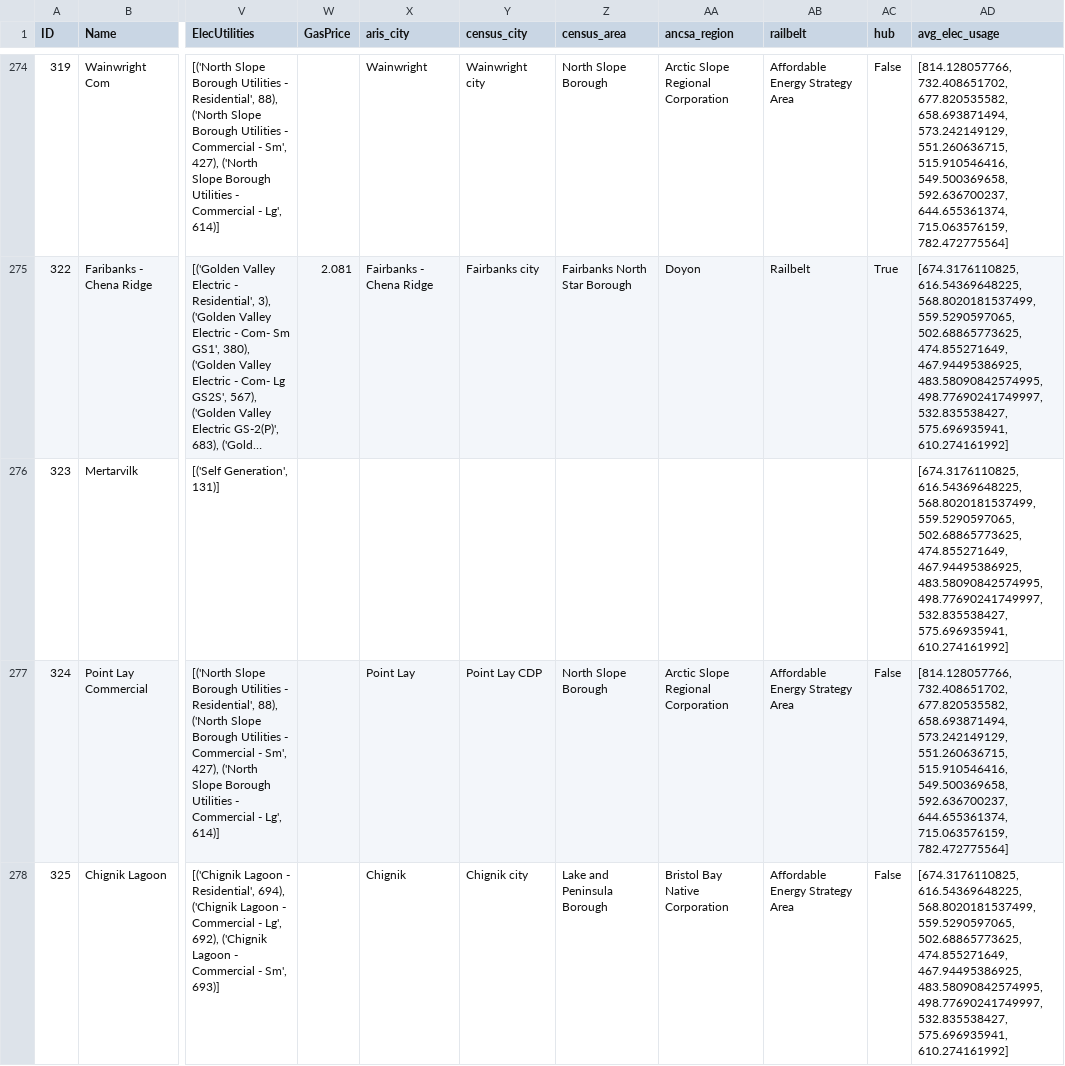
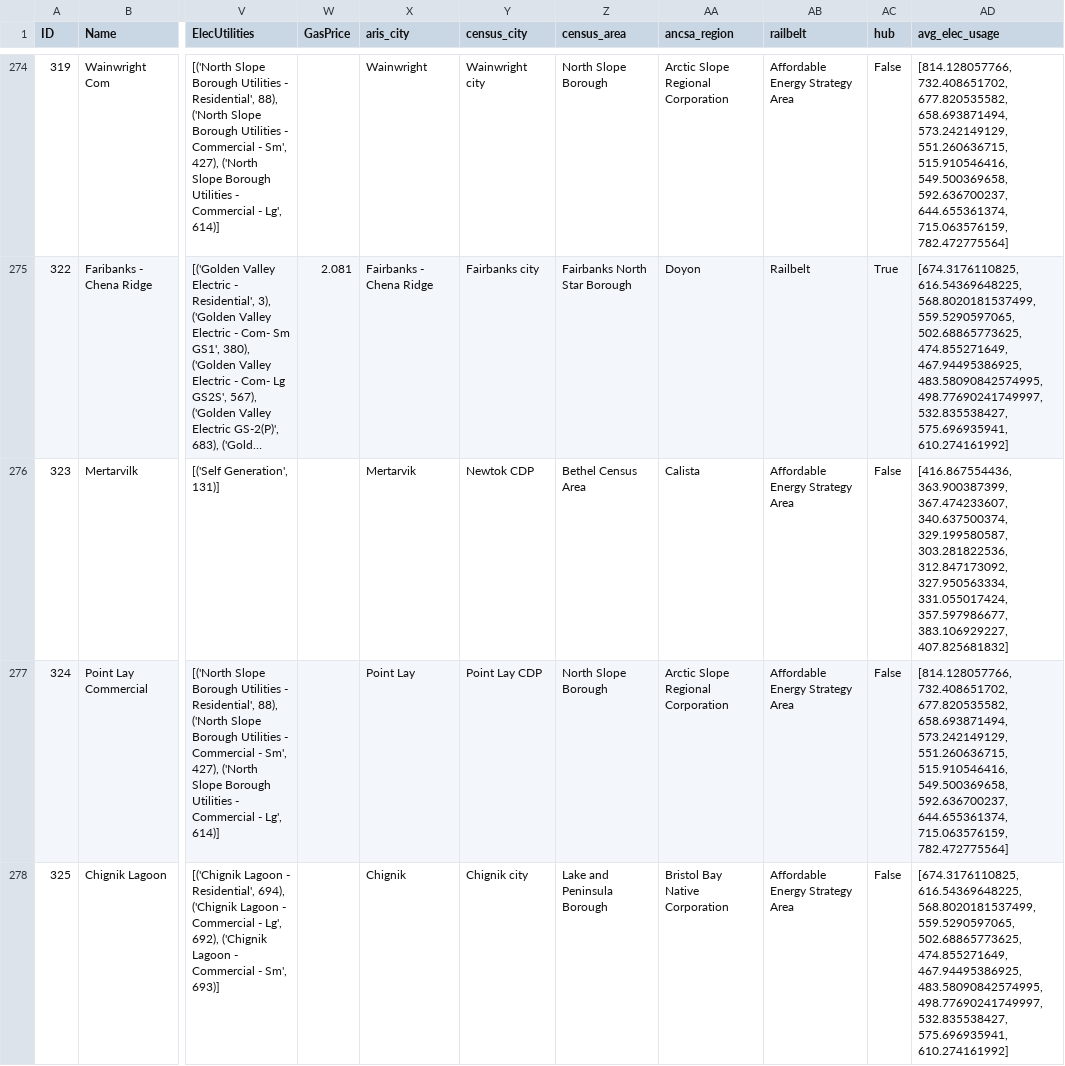
Before and after one commit to alanmitchell/akwlib-export, a CSV file: data/v01/city.csv, drawn as a sheet; only a part is shown, gaps mark what is left out; long unchanged cells end in …; the diff names each change by its address in the sheet, - before the commit and + after, or states it on an @@ line.

```diff
--- a/data/v01/city.csv
+++ b/data/v01/city.csv
-X276 (aris_city): (empty)
+X276 (aris_city): Mertarvik
-Y276 (census_city): (empty)
+Y276 (census_city): Newtok CDP
-Z276 (census_area): (empty)
+Z276 (census_area): Bethel Census Area
-AA276 (ancsa_region): (empty)
+AA276 (ancsa_region): Calista
-AB276 (railbelt): (empty)
+AB276 (railbelt): Affordable Energy Strategy Area
-AC276 (hub): (empty)
+AC276 (hub): False
-AD276 (avg_elec_usage): [674.3176110825, 616.54369648225, 568.8020181537499, 559.5290597065, 502.68865773625, 474.855271649, 467.94495386925, 483.58090842574995, 498.77690241749997, 532.835538427, 575.696935941, 610.274161992]
+AD276 (avg_elec_usage): [416.867554436, 363.900387399, 367.474233607, 340.637500374, 329.199580587, 303.281822536, 312.847173092, 327.950563334, 331.055017424, 357.597986677, 383.106929227, 407.825681832]
```
Also changed, not shown: 1 other file.
